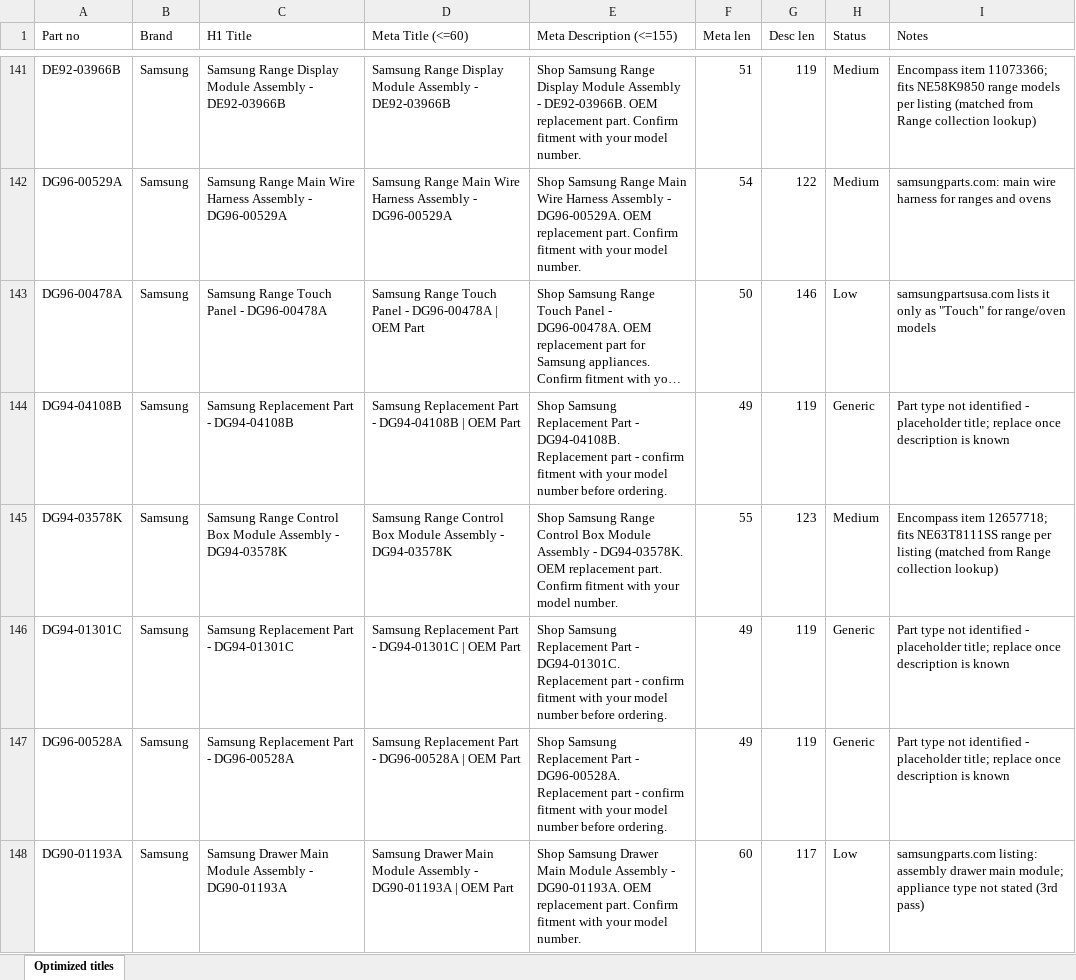
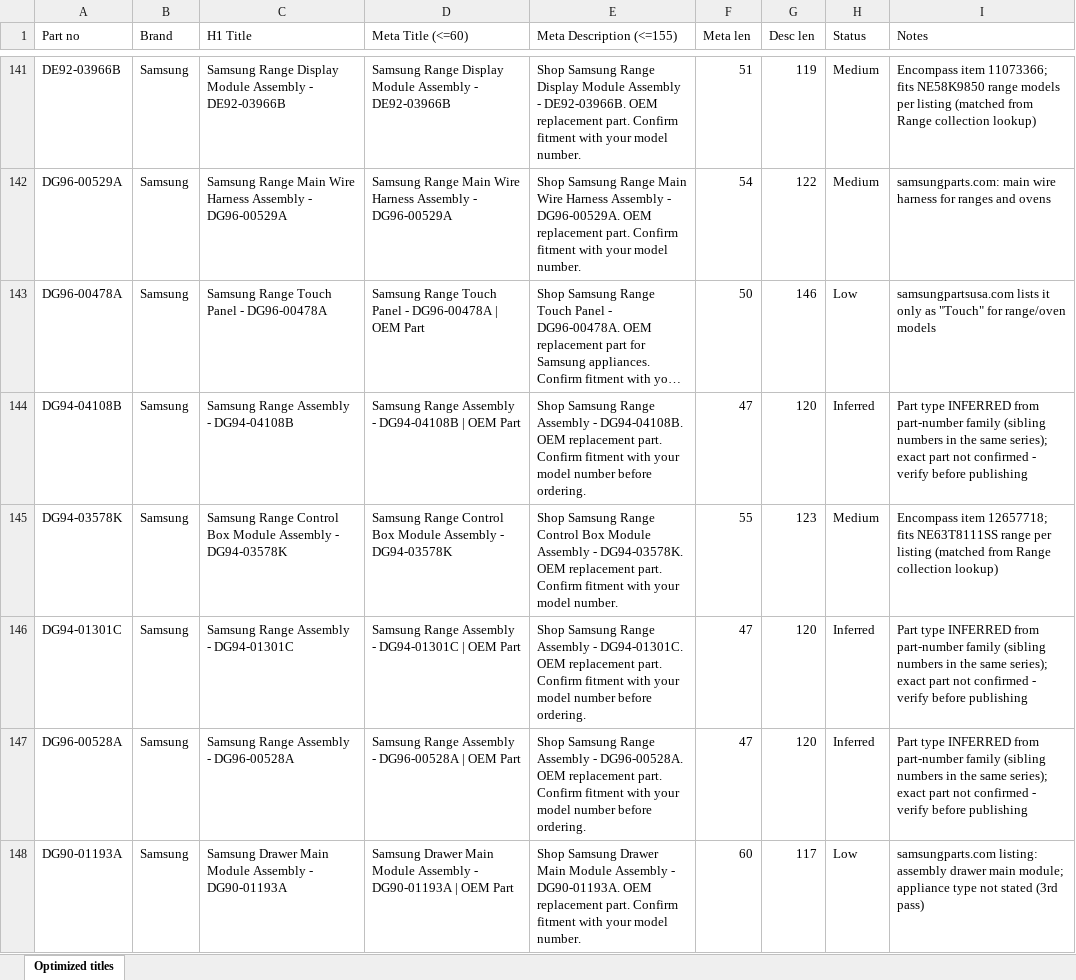
Before and after one commit to Abdul-nabi123/title-search, an Excel workbook: title_optimization_titles.xlsx, sheet Optimized titles, drawn as a sheet; only a part is shown, gaps mark what is left out; long unchanged cells end in …; values as stored, in another font and other column widths than the file's, no cell formats; the diff covers the shown part only; the diff names each change by its address in the sheet, - before the commit and + after, or states it on an @@ line.

```diff
--- a/title_optimization_titles.xlsx (sheet Optimized titles)
+++ b/title_optimization_titles.xlsx (sheet Optimized titles)
-C144 (H1 Title): Samsung Replacement Part - DG94-04108B
+C144 (H1 Title): Samsung Range Assembly - DG94-04108B
-D144 (Meta Title (<=60)): Samsung Replacement Part - DG94-04108B…
+D144 (Meta Title (<=60)): Samsung Range Assembly - DG94-04108B…
-E144 (Meta Description (<=155)): Shop Samsung Replacement Part - DG94-04108B. Replacement part - confirm fitment with…
+E144 (Meta Description (<=155)): Shop Samsung Range Assembly - DG94-04108B. OEM replacement part. Confirm fitment with…
-F144 (Meta len): 49
+F144 (Meta len): 47
-G144 (Desc len): 119
+G144 (Desc len): 120
-H144 (Status): Generic
+H144 (Status): Inferred
-I144 (Notes): Part type not identified - placeholder title; replace once description is known
+I144 (Notes): Part type INFERRED from part-number family (sibling numbers in the same series); exact part not confirmed - verify before publishing
-C146 (H1 Title): Samsung Replacement Part - DG94-01301C
+C146 (H1 Title): Samsung Range Assembly - DG94-01301C
-D146 (Meta Title (<=60)): Samsung Replacement Part - DG94-01301C…
+D146 (Meta Title (<=60)): Samsung Range Assembly - DG94-01301C…
-E146 (Meta Description (<=155)): Shop Samsung Replacement Part - DG94-01301C. Replacement part - confirm fitment with…
+E146 (Meta Description (<=155)): Shop Samsung Range Assembly - DG94-01301C. OEM replacement part. Confirm fitment with…
-F146:F147 (Meta len): 49
+F146:F147 (Meta len): 47
-G146:G147 (Desc len): 119
+G146:G147 (Desc len): 120
-H146:H147 (Status): Generic
+H146:H147 (Status): Inferred
-I146:I147 (Notes): Part type not identified - placeholder title; replace once description is known
+I146:I147 (Notes): Part type INFERRED from part-number family (sibling numbers in the same series); exact part not confirmed - verify before publishing
-C147 (H1 Title): Samsung Replacement Part - DG96-00528A
+C147 (H1 Title): Samsung Range Assembly - DG96-00528A
-D147 (Meta Title (<=60)): Samsung Replacement Part - DG96-00528A…
+D147 (Meta Title (<=60)): Samsung Range Assembly - DG96-00528A…
-E147 (Meta Description (<=155)): Shop Samsung Replacement Part - DG96-00528A. Replacement part - confirm fitment with…
+E147 (Meta Description (<=155)): Shop Samsung Range Assembly - DG96-00528A. OEM replacement part. Confirm fitment with…
```
Also changed, not shown: 726 edited cells elsewhere in this sheet, cell formats.
